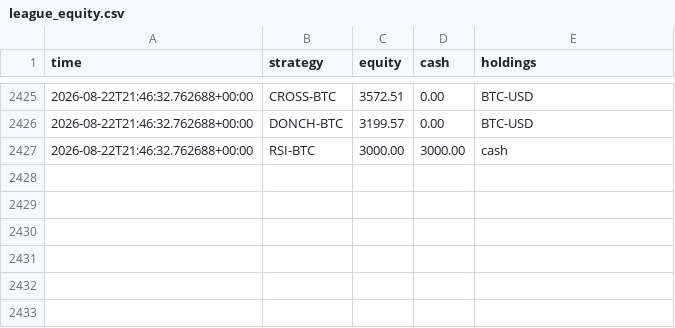
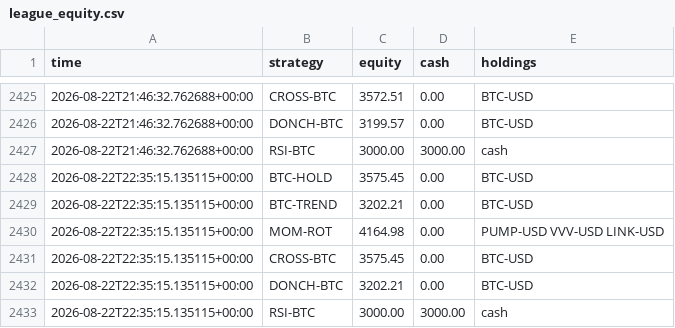
Before and after one commit to josemiguelw7/cryptobot, a CSV file: logs/league_equity.csv, drawn as a sheet; only a part is shown, gaps mark what is left out.

```diff
--- a/logs/league_equity.csv
+++ b/logs/league_equity.csv
@@ -2427 +2427,7 @@ time,strategy,equity,cash,holdings
 2026-08-22T21:46:32.762688+00:00,RSI-BTC,3000.00,3000.00,cash
+2026-08-22T22:35:15.135115+00:00,BTC-HOLD,3575.45,0.00,BTC-USD
+2026-08-22T22:35:15.135115+00:00,BTC-TREND,3202.21,0.00,BTC-USD
+2026-08-22T22:35:15.135115+00:00,MOM-ROT,4164.98,0.00,PUMP-USD VVV-USD LINK-USD
+2026-08-22T22:35:15.135115+00:00,CROSS-BTC,3575.45,0.00,BTC-USD
+2026-08-22T22:35:15.135115+00:00,DONCH-BTC,3202.21,0.00,BTC-USD
+2026-08-22T22:35:15.135115+00:00,RSI-BTC,3000.00,3000.00,cash
```
Also changed, not shown: logs/bench_equity.csv, logs/diversity.csv, 10 other files.
